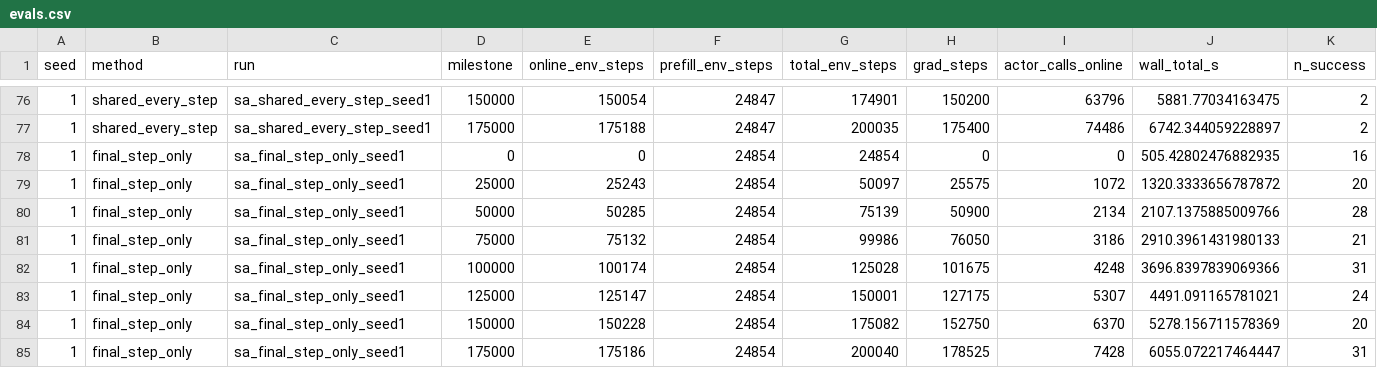
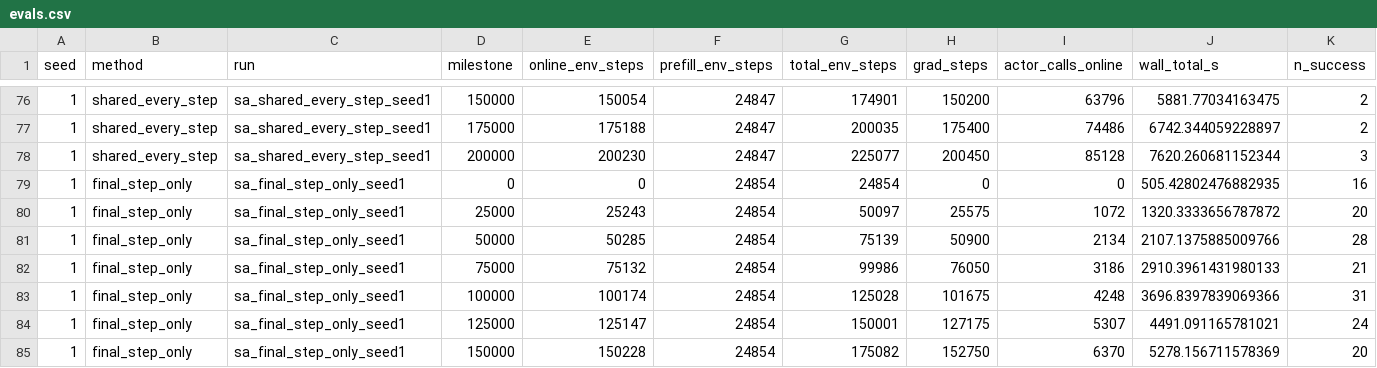
Before and after one commit to jindajia/Streaming-ARLI, a CSV file: results/single_actor_comparison/evals.csv, drawn as a sheet; only a part is shown, gaps mark what is left out; the shorter side is filled out with more unchanged rows; rows hold the shown columns only; the diff names each change by its address in the sheet, - before the commit and + after, or states it on an @@ line.

```diff
--- a/results/single_actor_comparison/evals.csv
+++ b/results/single_actor_comparison/evals.csv
+row 78: 1 | shared_every_step | sa_shared_every_step_seed1 | 200000 | 200230 | 24847 | 225077 | 200450 | 85128 | 7620.260681152344 | 3
```
Also changed, not shown: 4 other files.
